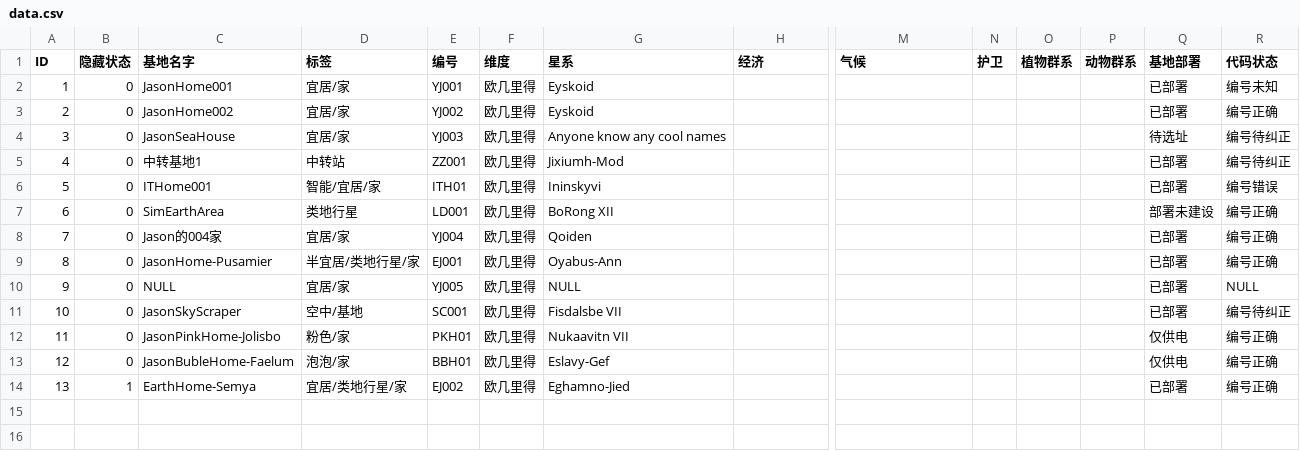
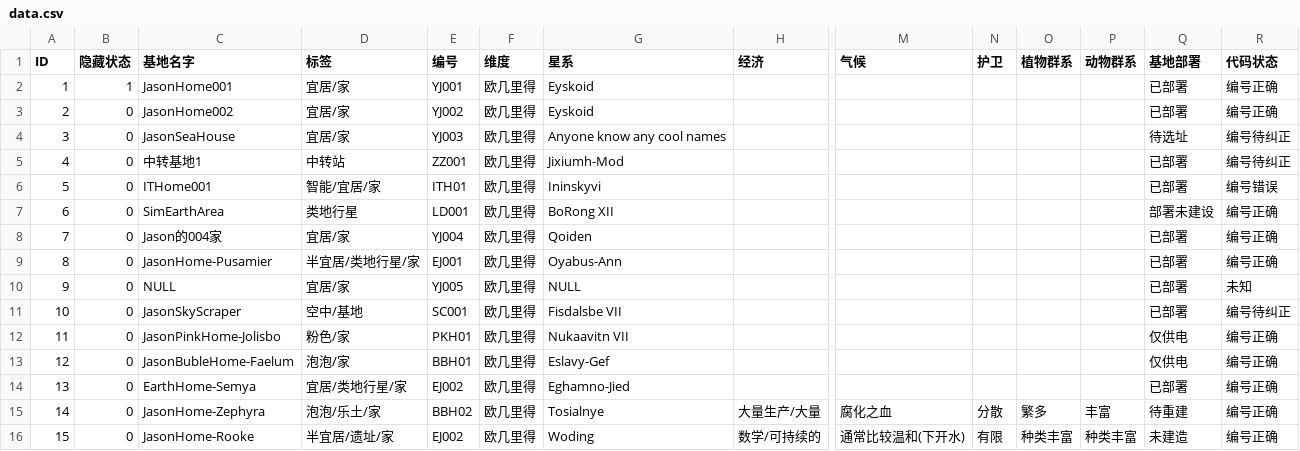
Before and after one commit to JasonStephen/NMS-Vue-Database-Repository, a CSV file: csv/data.csv, drawn as a sheet; only a part is shown, gaps mark what is left out; rows hold the shown columns only; the diff names each change by its address in the sheet, - before the commit and + after, or states it on an @@ line.

```diff
--- a/csv/data.csv
+++ b/csv/data.csv
-B2 (隐藏状态): 0
+B2 (隐藏状态): 1
-R2 (代码状态): 编号未知
+R2 (代码状态): 编号正确
-R10 (代码状态): NULL
+R10 (代码状态): 未知
-B14 (隐藏状态): 1
+B14 (隐藏状态): 0
+row 15: 14 | 0 | JasonHome-Zephyra | 泡泡/乐土/家 | BBH02 | 欧几里得 | Tosialnye | 大量生产/大量 | 腐化之血 | 分散 | 繁多 | 丰富 | 待重建 | 编号正确
+row 16: 15 | 0 | JasonHome-Rooke | 半宜居/遗址/家 | EJ002 | 欧几里得 | Woding | 数学/可持续的 | 通常比较温和(下开水) | 有限 | 种类丰富 | 种类丰富 | 未建造 | 编号正确
```
Also changed, not shown: 1 other file.
